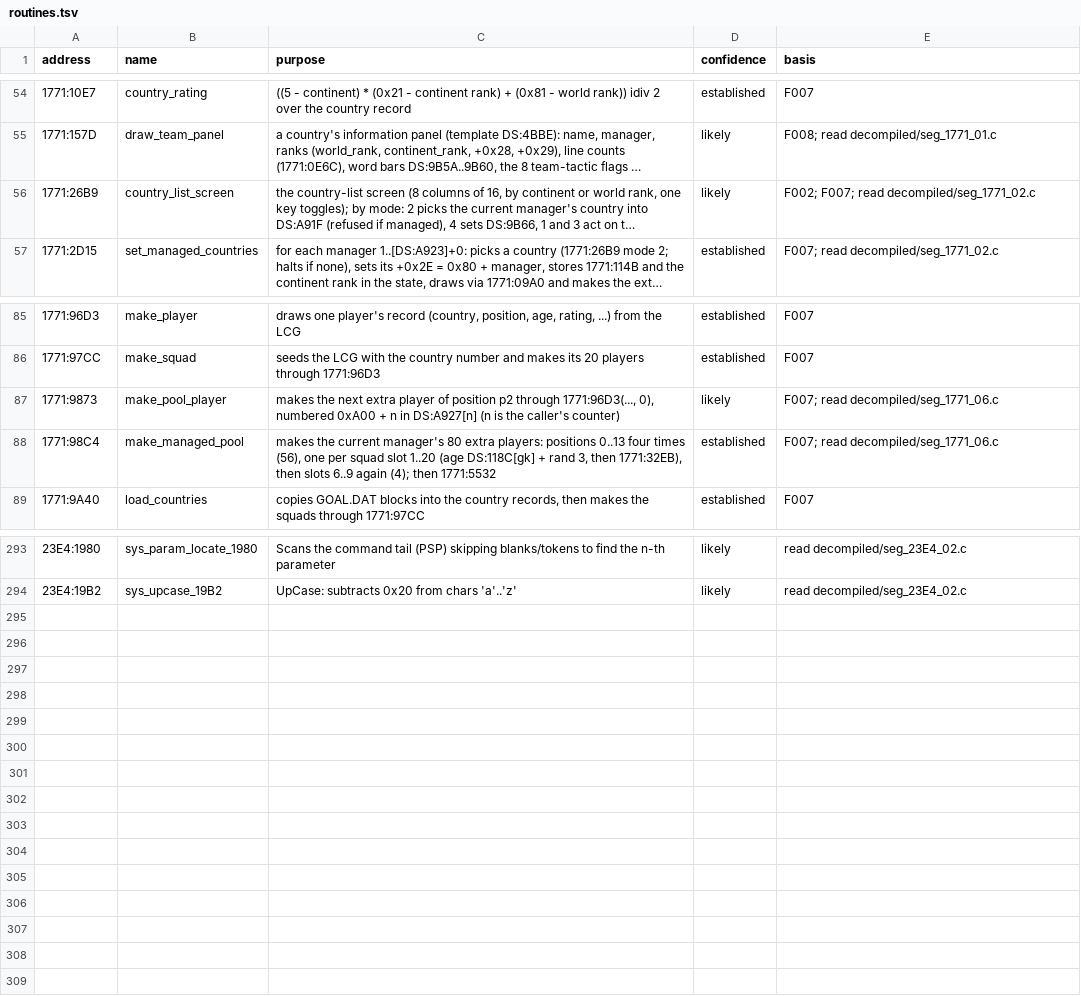
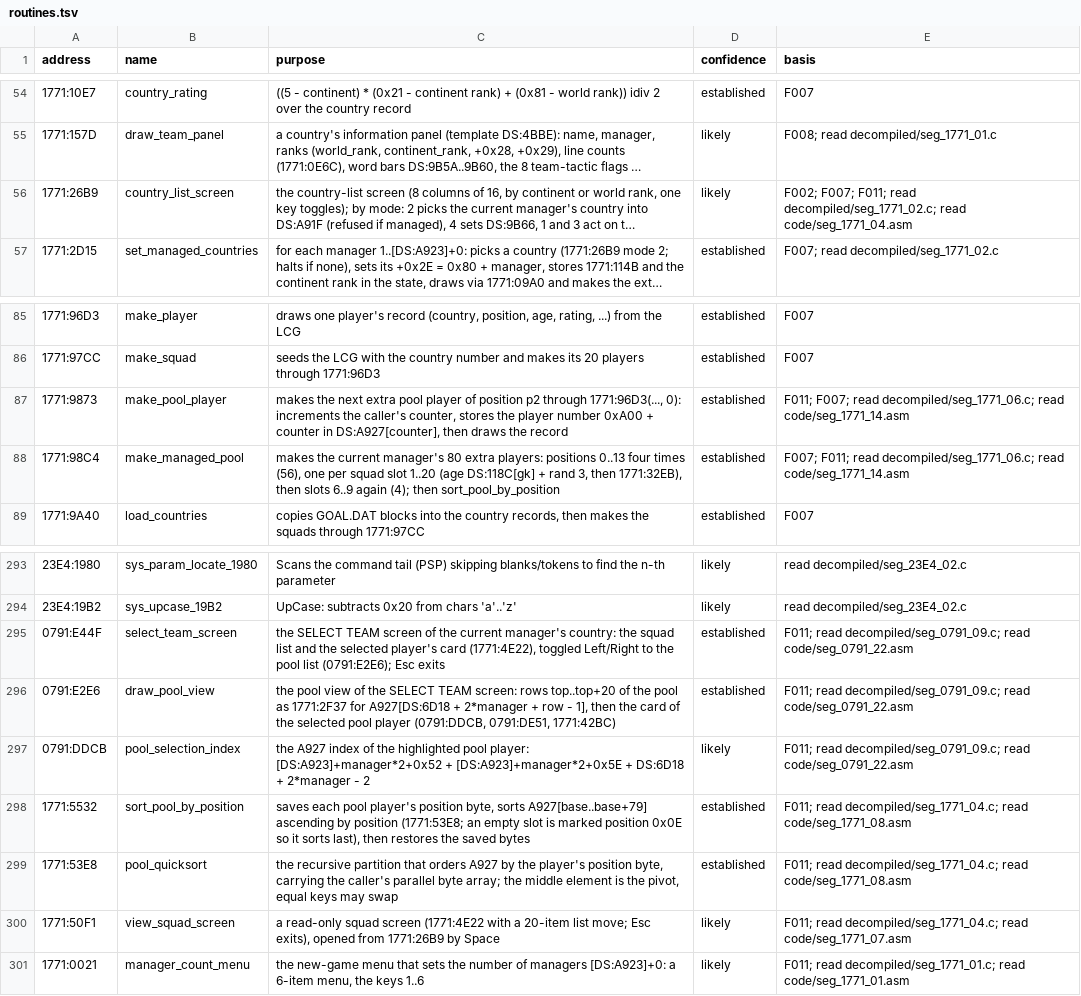
Before and after one commit to diegoami/goal2-archaeology, a TSV file: static/goal-exe/annotations/routines.tsv, drawn as a sheet; only a part is shown, gaps mark what is left out; long unchanged cells end in …; the diff names each change by its address in the sheet, - before the commit and + after, or states it on an @@ line.

Commit message:
T22 Q007: F011 annotations and the finding (static) — the pool screen's 80 records from A927, the base table, 6 managers

```diff
--- a/static/goal-exe/annotations/routines.tsv
+++ b/static/goal-exe/annotations/routines.tsv
-E56 (basis): F002; F007; read decompiled/seg_1771_02.c
+E56 (basis): F002; F007; F011; read decompiled/seg_1771_02.c; read code/seg_1771_04.asm
-C87 (purpose): …next extra player of position p2 through 1771:96D3(..., 0), numbered 0xA00 + n in DS:A927[n] (n is the caller's counter)
+C87 (purpose): …next extra pool player of position p2 through 1771:96D3(..., 0): increments the caller's counter, stores the player number 0xA00 + counter in DS:A927[counter], then draws the record
-D87 (confidence): likely
+D87 (confidence): established
-E87 (basis): F007; read decompiled/seg_1771_06.c
+E87 (basis): F011; F007; read decompiled/seg_1771_06.c; read code/seg_1771_14.asm
-C88 (purpose): …(4); then 1771:5532
+C88 (purpose): …(4); then sort_pool_by_position
-E88 (basis): F007; read decompiled/seg_1771_06.c
+E88 (basis): F007; F011; read decompiled/seg_1771_06.c; read code/seg_1771_14.asm
+row 295: 0791:E44F | select_team_screen | the SELECT TEAM screen of the current manager's country: the squad list and the selected player's card (1771:4E22), toggled Left/Right to the pool list (0791:E2E6); Esc exits | established | F011; read decompiled/seg_0791_09.c; read code/seg_0791_22.asm
+row 296: 0791:E2E6 | draw_pool_view | the pool view of the SELECT TEAM screen: rows top..top+20 of the pool as 1771:2F37 for A927[DS:6D18 + 2*manager + row - 1], then the card of the selected pool player (0791:DDCB, 0791:DE51, 1771:42BC) | established | F011; read decompiled/seg_0791_09.c; read code/seg_0791_22.asm
+row 297: 0791:DDCB | pool_selection_index | the A927 index of the highlighted pool player: [DS:A923]+manager*2+0x52 + [DS:A923]+manager*2+0x5E + DS:6D18 + 2*manager - 2 | likely | F011; read decompiled/seg_0791_09.c; read code/seg_0791_22.asm
+row 298: 1771:5532 | sort_pool_by_position | saves each pool player's position byte, sorts A927[base..base+79] ascending by position (1771:53E8; an empty slot is marked position 0x0E so it sorts last), then restores the saved bytes | established | F011; read decompiled/seg_1771_04.c; read code/seg_1771_08.asm
+row 299: 1771:53E8 | pool_quicksort | the recursive partition that orders A927 by the player's position byte, carrying the caller's parallel byte array; the middle element is the pivot, equal keys may swap | established | F011; read decompiled/seg_1771_04.c; read code/seg_1771_08.asm
+row 300: 1771:50F1 | view_squad_screen | a read-only squad screen (1771:4E22 with a 20-item list move; Esc exits), opened from 1771:26B9 by Space | likely | F011; read decompiled/seg_1771_04.c; read code/seg_1771_07.asm
+row 301: 1771:0021 | manager_count_menu | the new-game menu that sets the number of managers [DS:A923]+0: a 6-item menu, the keys 1..6 | likely | F011; read decompiled/seg_1771_01.c; read code/seg_1771_01.asm
```
Also changed, not shown: static/goal-exe/annotations/globals.tsv, 1 other file.
